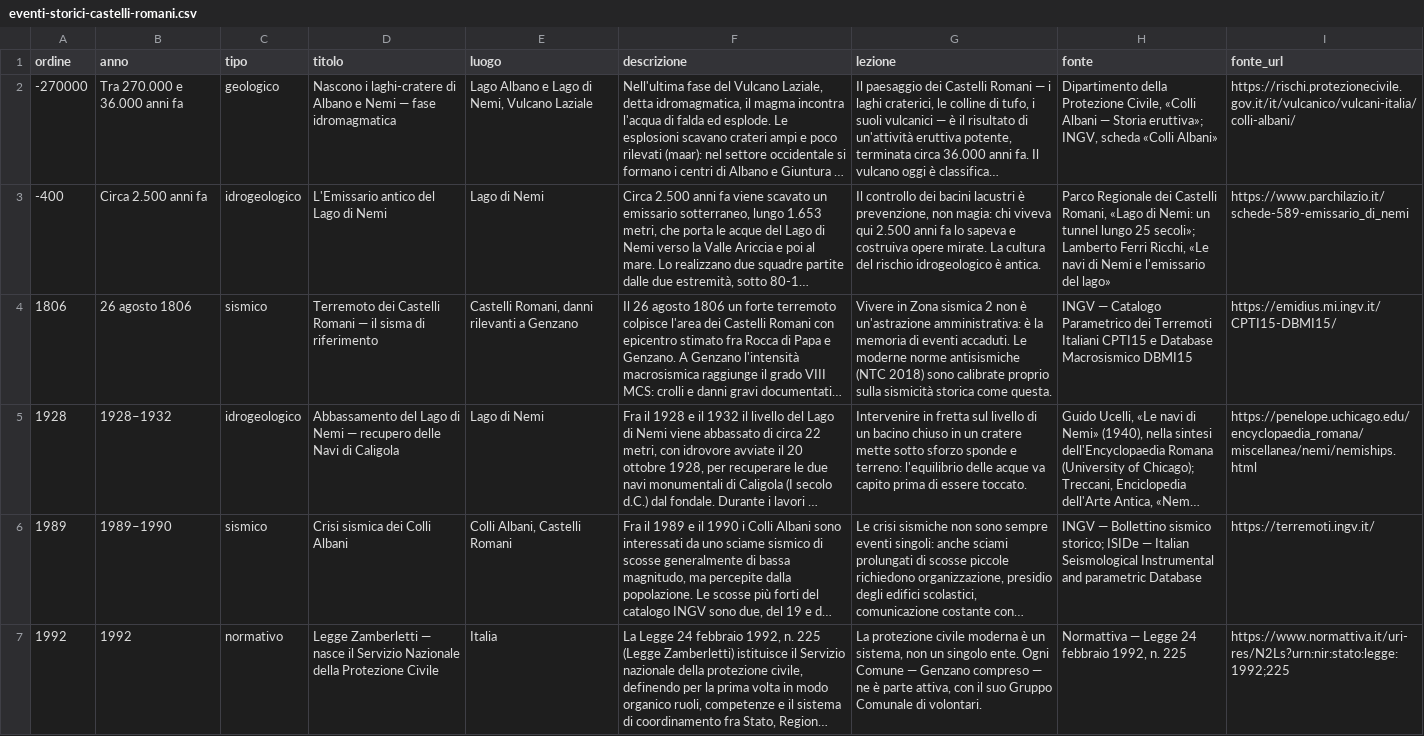
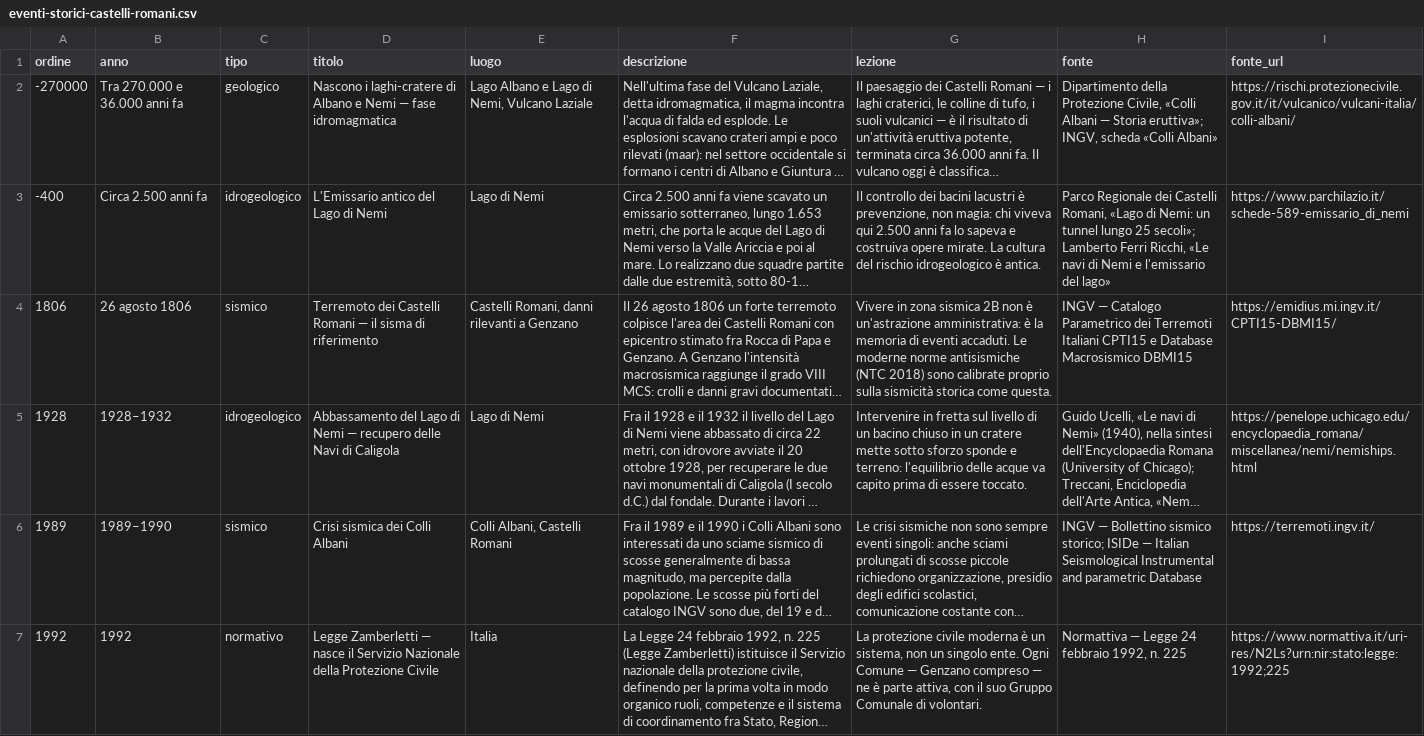
Before and after one commit to SviluppoItaliaDigitale/sito-pc-genzano, a CSV file: static/open-data/eventi-storici-castelli-romani.csv, drawn as a sheet; only a part is shown; long unchanged cells end in …; the diff covers the shown part only; the diff names each change by its address in the sheet, - before the commit and + after, or states it on an @@ line.

Commit message:
Zona sismica di Genzano allineata a 2B (sismicità media) in tutto il sito
Fonte: Regione Lazio, DGR n. 387 del 22 maggio 2009, Allegato 1 (zona 2, sottozona B, ag tra 0,15 e 0,20 g, sismicità media). Corretti i passaggi che indicavano zona 2-3, zona 2 «medio-alta» o il Lazio intero in zona 2: dossier, articoli, assistente virtuale, eventi storici, schede, giochi e quiz. Scheda di geografia sismica per la primaria riscritta con abbinamenti luogo-zona verificati. Registro dei dati canonici esteso alla classificazione sismica di Genzano.

```diff
--- a/static/open-data/eventi-storici-castelli-romani.csv
+++ b/static/open-data/eventi-storici-castelli-romani.csv
-G4 (lezione): Vivere in Zona sismica 2 non è…
+G4 (lezione): Vivere in zona sismica 2B non è…
```
Also changed, not shown: 3 edited cells elsewhere in this file, 19 other files.
